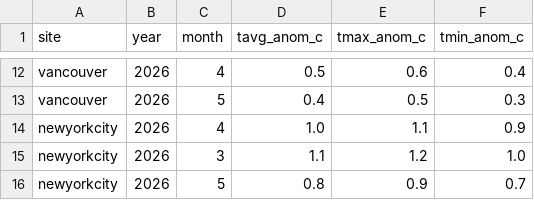
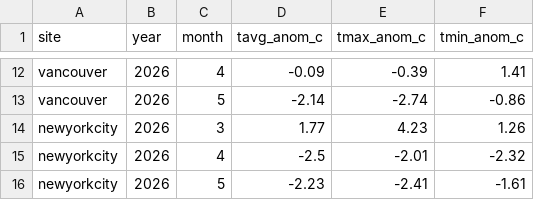
Before and after one commit to kodingcills/peak-bloom-prediction, a CSV file: data/external/seasonal_anomalies_2026.csv, drawn as a sheet; only a part is shown, gaps mark what is left out; removed rows and columns are numbered as before the commit, all else as after; the diff covers the shown part only; the diff names each change by its address in the sheet, - before the commit and + after, or states it on an @@ line.

```diff
--- a/data/external/seasonal_anomalies_2026.csv
+++ b/data/external/seasonal_anomalies_2026.csv
-D12 (tavg_anom_c): 0.5
+D12 (tavg_anom_c): -0.09
-E12 (tmax_anom_c): 0.6
+E12 (tmax_anom_c): -0.39
-F12 (tmin_anom_c): 0.4
+F12 (tmin_anom_c): 1.41
-D13 (tavg_anom_c): 0.4
+D13 (tavg_anom_c): -2.14
-E13 (tmax_anom_c): 0.5
+E13 (tmax_anom_c): -2.74
-F13 (tmin_anom_c): 0.3
+F13 (tmin_anom_c): -0.86
-row 14: newyorkcity | 2026 | 4 | 1.0 | 1.1 | 0.9
-D14 (tavg_anom_c): 1.1
+D14 (tavg_anom_c): 1.77
-E14 (tmax_anom_c): 1.2
+E14 (tmax_anom_c): 4.23
-F14 (tmin_anom_c): 1.0
+F14 (tmin_anom_c): 1.26
+row 15: newyorkcity | 2026 | 4 | -2.5 | -2.01 | -2.32
-D16 (tavg_anom_c): 0.8
+D16 (tavg_anom_c): -2.23
-E16 (tmax_anom_c): 0.9
+E16 (tmax_anom_c): -2.41
-F16 (tmin_anom_c): 0.7
+F16 (tmin_anom_c): -1.61
```
Also changed, not shown: 30 edited cells elsewhere in this file, 13 other files.
